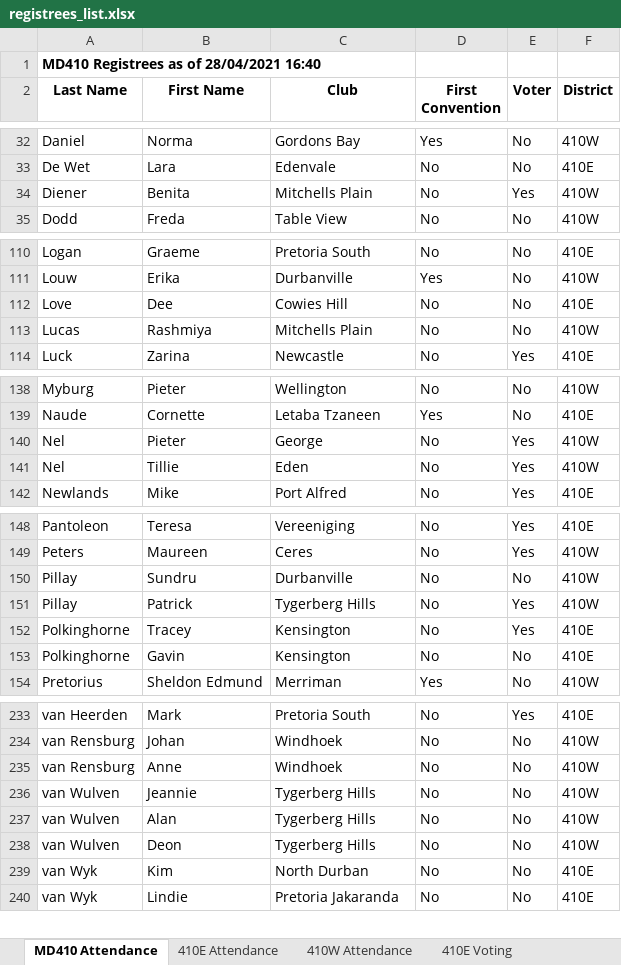
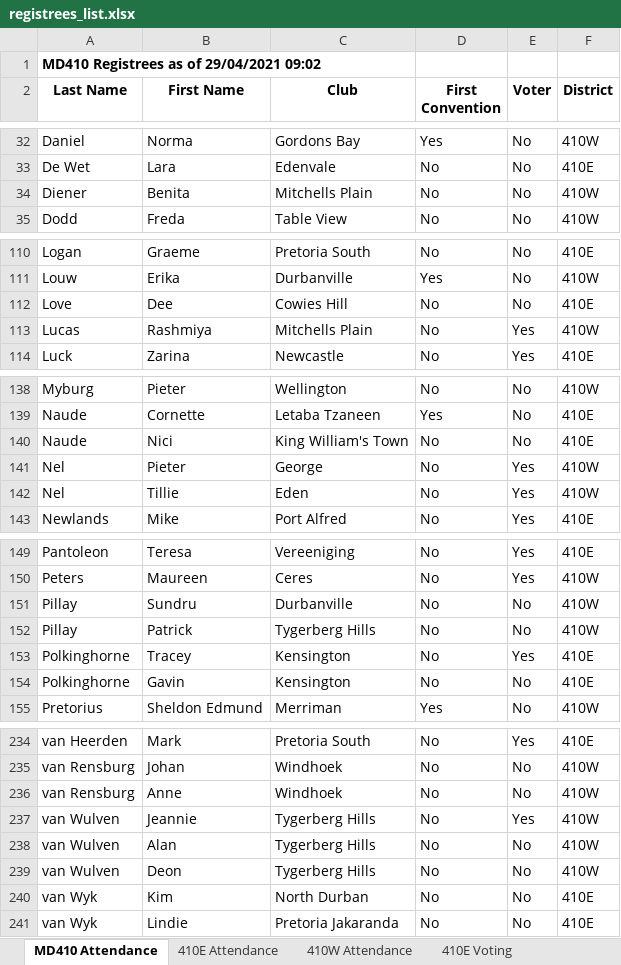
Before and after one commit to kimvanwyk/md410_2021_conv_website, an Excel workbook: static/docs/registrees_list.xlsx, sheet MD410 Attendance, drawn as a sheet; only a part is shown, gaps mark what is left out; values as stored, in another font and other column widths than the file's, no borders; addresses are those after the commit; the diff covers the shown part only; the diff names each change by its address in the sheet, - before the commit and + after, or states it on an @@ line.

Commit message:
Registree stats backup on Thu 29 Apr 2021 09:02:29 SAST

```diff
--- a/static/docs/registrees_list.xlsx (sheet MD410 Attendance)
+++ b/static/docs/registrees_list.xlsx (sheet MD410 Attendance)
-A1 (Last Name): MD410 Registrees as of 28/04/2021 16:40
+A1 (Last Name): MD410 Registrees as of 29/04/2021 09:02
-E34 (Voter): Yes
+E34 (Voter): No
-E113 (Voter): No
+E113 (Voter): Yes
+row 140: Naude | Nici | King William's Town | No | No | 410E
-E152 (Voter): Yes
+E152 (Voter): No
-E237 (Voter): No
+E237 (Voter): Yes
```
Also changed, not shown: 1 edited cell elsewhere in this sheet, sheet 410W Attendance, sheet 410E Voting, sheet 410W Voting, sheet 410E Attendance, 3 other files.
